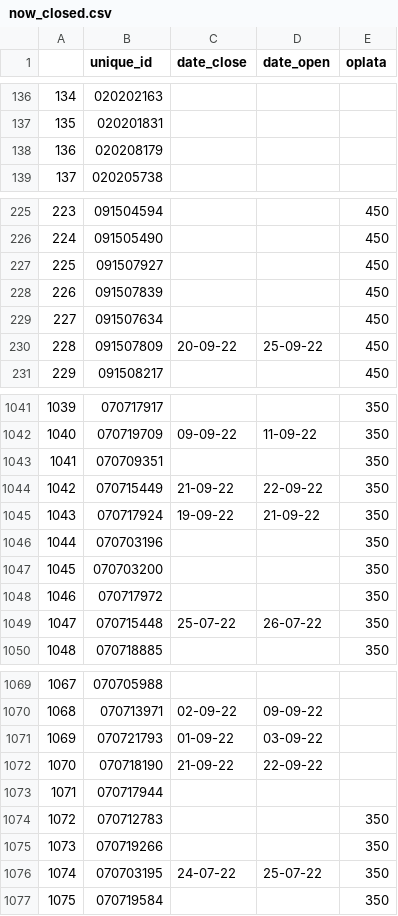
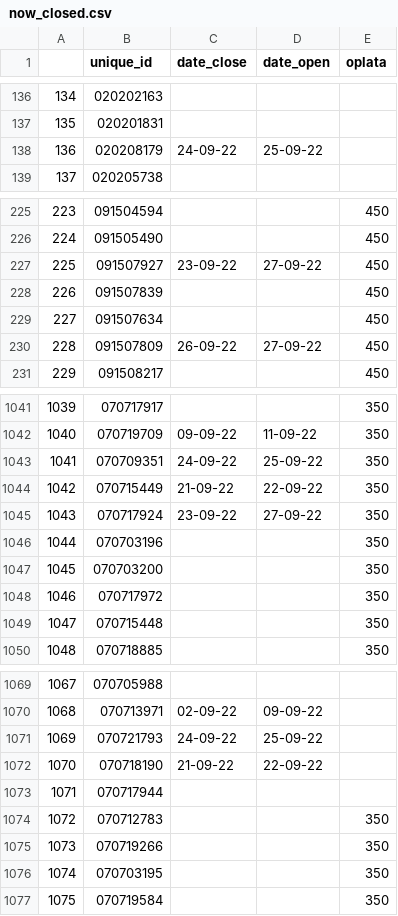
Before and after one commit to grigory2213/Telegram_mts, a CSV file: Telegram_mts/now_closed.csv, drawn as a sheet; only a part is shown, gaps mark what is left out; the diff covers the shown part only.

```diff
--- a/Telegram_mts/now_closed.csv
+++ b/Telegram_mts/now_closed.csv
@@ -137,3 +137,3 @@
 135,020201831,,,
-136,020208179,,,
+136,020208179,24-09-22,25-09-22,
 137,020205738,,,
@@ -226,6 +226,6 @@
 224,091505490,,,450
-225,091507927,,,450
+225,091507927,23-09-22,27-09-22,450
 226,091507839,,,450
 227,091507634,,,450
-228,091507809,20-09-22,25-09-22,450
+228,091507809,26-09-22,27-09-22,450
 229,091508217,,,450
@@ -1042,5 +1042,5 @@
 1040,070719709,09-09-22,11-09-22,350
-1041,070709351,,,350
+1041,070709351,24-09-22,25-09-22,350
 1042,070715449,21-09-22,22-09-22,350
-1043,070717924,19-09-22,21-09-22,350
+1043,070717924,23-09-22,27-09-22,350
 1044,070703196,,,350
@@ -1048,3 +1048,3 @@
 1046,070717972,,,350
-1047,070715448,25-07-22,26-07-22,350
+1047,070715448,,,350
 1048,070718885,,,350
@@ -1070,3 +1070,3 @@
 1068,070713971,02-09-22,09-09-22,
-1069,070721793,01-09-22,03-09-22,
+1069,070721793,24-09-22,25-09-22,
 1070,070718190,21-09-22,22-09-22,
@@ -1075,3 +1075,3 @@
 1073,070719266,,,350
-1074,070703195,24-07-22,25-07-22,350
+1074,070703195,,,350
 1075,070719584,,,350
```
Also changed, not shown: 39 edited cells elsewhere in this file, 5 other files.
